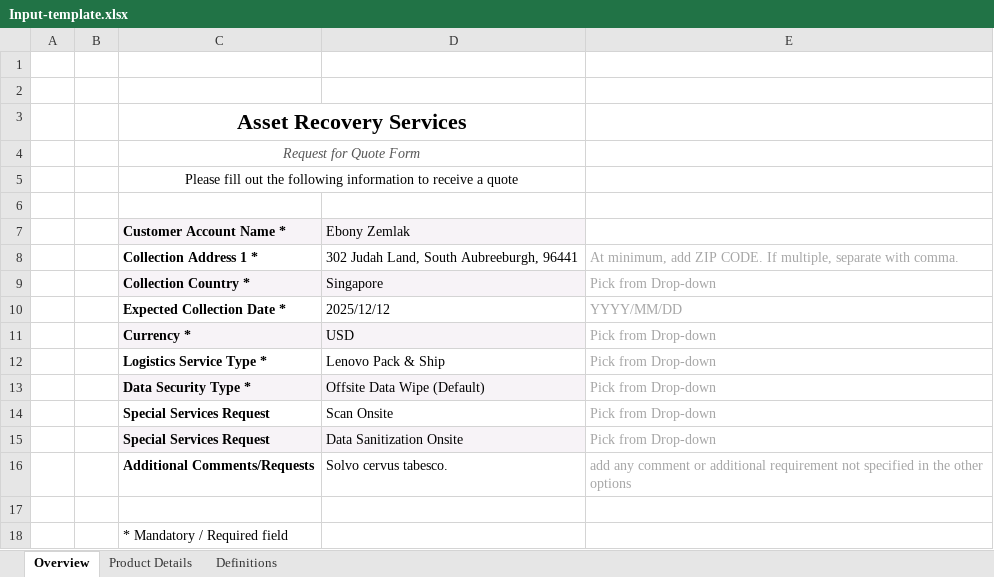
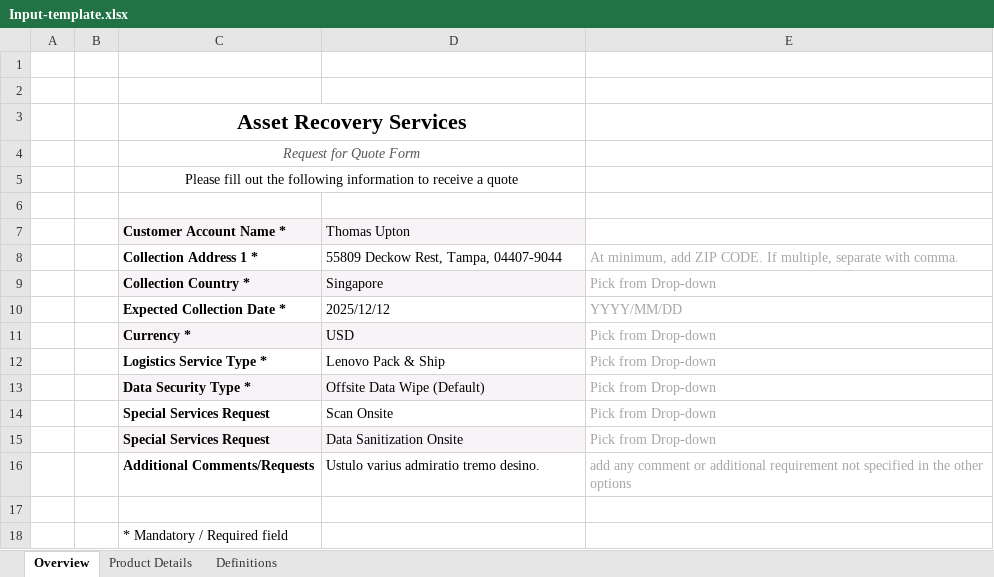
Before and after one commit to shreedlondhe/Playwright-with-TS, an Excel workbook: Input-template.xlsx, sheet Overview, drawn as a sheet; values as stored, in another font and other column widths than the file's, no borders; the diff names each change by its address in the sheet, - before the commit and + after, or states it on an @@ line.

```diff
--- a/Input-template.xlsx (sheet Overview)
+++ b/Input-template.xlsx (sheet Overview)
-D7: Ebony Zemlak
+D7: Thomas Upton
-D8 (Thomas Upton): 302 Judah Land, South Aubreeburgh, 96441
+D8 (Thomas Upton): 55809 Deckow Rest, Tampa, 04407-9044
-D16 (Thomas Upton): Solvo cervus tabesco.
+D16 (Thomas Upton): Ustulo varius admiratio tremo desino.
```
Also changed, not shown: sheet Product Details, 32 other files.
